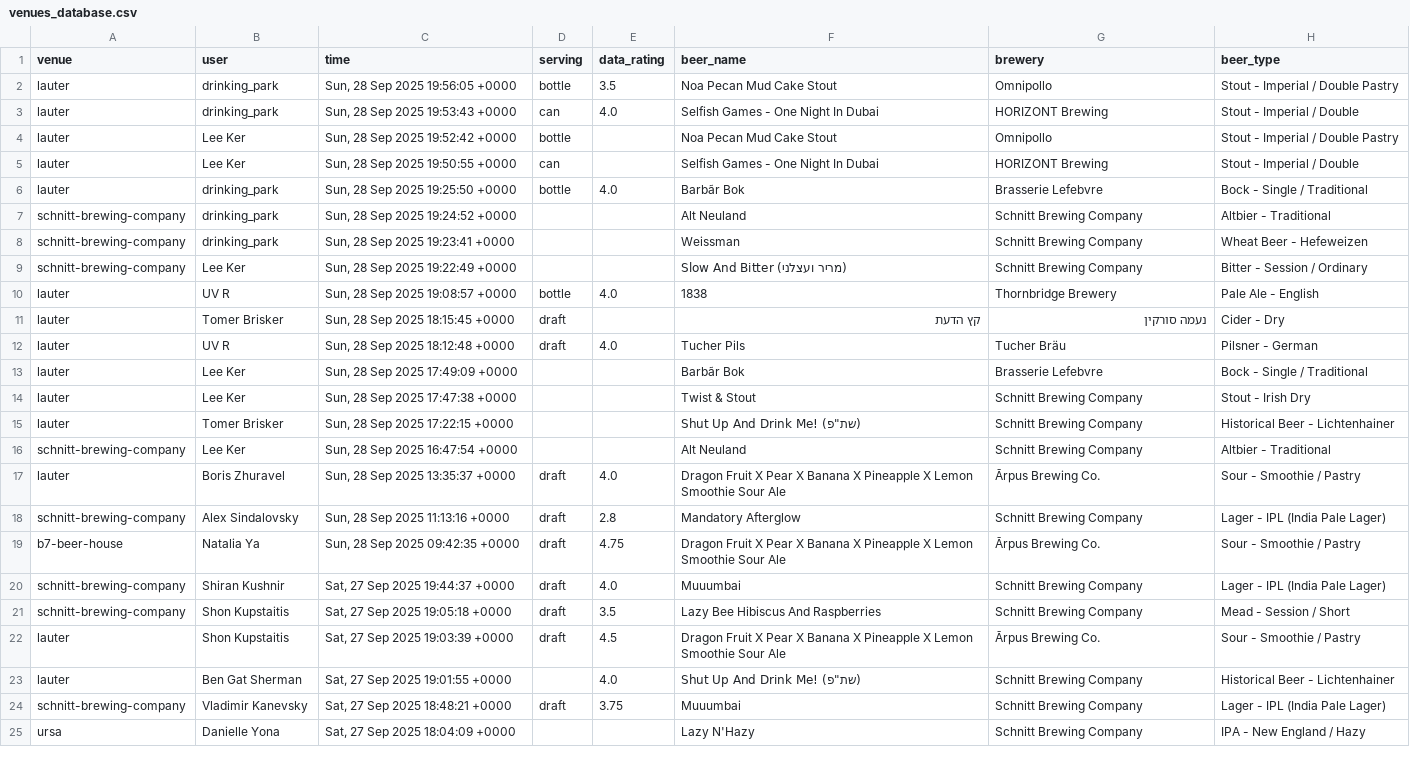
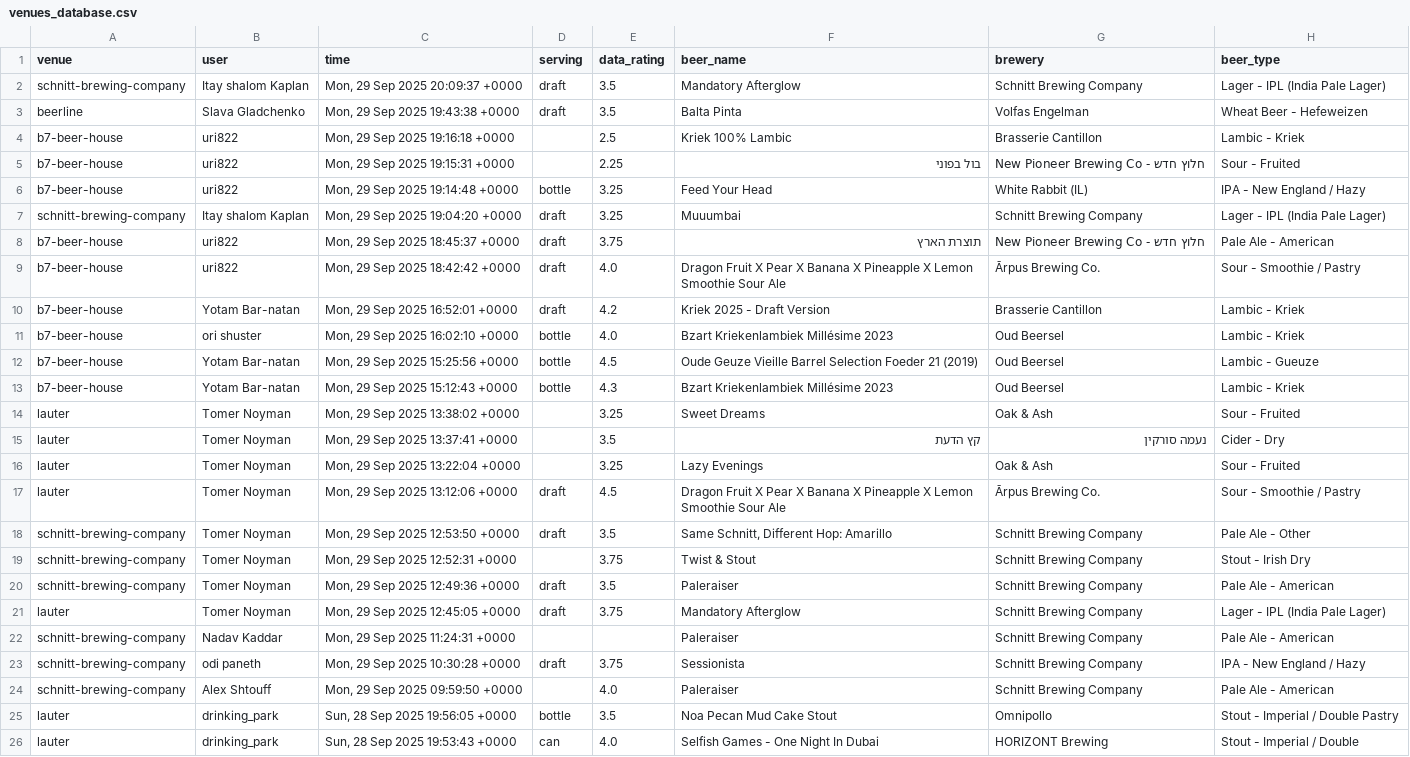
Before and after one commit to shipgeorge/tappd-stats, a CSV file: venues_database.csv, drawn as a sheet; only a part is shown; the shorter side is filled out with more unchanged rows; the diff covers the shown part only; the diff names each change by its address in the sheet, - before the commit and + after, or states it on an @@ line.

```diff
--- a/venues_database.csv
+++ b/venues_database.csv
+row 2: schnitt-brewing-company | Itay shalom Kaplan | Mon, 29 Sep 2025 20:09:37 +0000 | draft | 3.5 | Mandatory Afterglow | Schnitt Brewing Company | Lager - IPL (India Pale Lager)
+row 3: beerline | Slava Gladchenko | Mon, 29 Sep 2025 19:43:38 +0000 | draft | 3.5 | Balta Pinta | Volfas Engelman | Wheat Beer - Hefeweizen
+row 4: b7-beer-house | uri822 | Mon, 29 Sep 2025 19:16:18 +0000 |  | 2.5 | Kriek 100% Lambic | Brasserie Cantillon | Lambic - Kriek
+row 5: b7-beer-house | uri822 | Mon, 29 Sep 2025 19:15:31 +0000 |  | 2.25 | בול בפוני | New Pioneer Brewing Co - חלוץ חדש | Sour - Fruited
+row 6: b7-beer-house | uri822 | Mon, 29 Sep 2025 19:14:48 +0000 | bottle | 3.25 | Feed Your Head | White Rabbit (IL) | IPA - New England / Hazy
+row 7: schnitt-brewing-company | Itay shalom Kaplan | Mon, 29 Sep 2025 19:04:20 +0000 | draft | 3.25 | Muuumbai | Schnitt Brewing Company | Lager - IPL (India Pale Lager)
+row 8: b7-beer-house | uri822 | Mon, 29 Sep 2025 18:45:37 +0000 | draft | 3.75 | תוצרת הארץ | New Pioneer Brewing Co - חלוץ חדש | Pale Ale - American
+row 9: b7-beer-house | uri822 | Mon, 29 Sep 2025 18:42:42 +0000 | draft | 4.0 | Dragon Fruit X Pear X Banana X Pineapple X Lemon Smoothie Sour Ale | Ārpus Brewing Co. | Sour - Smoothie / Pastry
+row 10: b7-beer-house | Yotam Bar-natan | Mon, 29 Sep 2025 16:52:01 +0000 | draft | 4.2 | Kriek 2025 - Draft Version | Brasserie Cantillon | Lambic - Kriek
+row 11: b7-beer-house | ori shuster | Mon, 29 Sep 2025 16:02:10 +0000 | bottle | 4.0 | Bzart Kriekenlambiek Millésime 2023 | Oud Beersel | Lambic - Kriek
+row 12: b7-beer-house | Yotam Bar-natan | Mon, 29 Sep 2025 15:25:56 +0000 | bottle | 4.5 | Oude Geuze Vieille Barrel Selection Foeder 21 (2019) | Oud Beersel | Lambic - Gueuze
+row 13: b7-beer-house | Yotam Bar-natan | Mon, 29 Sep 2025 15:12:43 +0000 | bottle | 4.3 | Bzart Kriekenlambiek Millésime 2023 | Oud Beersel | Lambic - Kriek
+row 14: lauter | Tomer Noyman | Mon, 29 Sep 2025 13:38:02 +0000 |  | 3.25 | Sweet Dreams | Oak & Ash | Sour - Fruited
+row 15: lauter | Tomer Noyman | Mon, 29 Sep 2025 13:37:41 +0000 |  | 3.5 | קץ הדעת | נעמה סורקין | Cider - Dry
+row 16: lauter | Tomer Noyman | Mon, 29 Sep 2025 13:22:04 +0000 |  | 3.25 | Lazy Evenings | Oak & Ash | Sour - Fruited
+row 17: lauter | Tomer Noyman | Mon, 29 Sep 2025 13:12:06 +0000 | draft | 4.5 | Dragon Fruit X Pear X Banana X Pineapple X Lemon Smoothie Sour Ale | Ārpus Brewing Co. | Sour - Smoothie / Pastry
+row 18: schnitt-brewing-company | Tomer Noyman | Mon, 29 Sep 2025 12:53:50 +0000 | draft | 3.5 | Same Schnitt, Different Hop: Amarillo | Schnitt Brewing Company | Pale Ale - Other
+row 19: schnitt-brewing-company | Tomer Noyman | Mon, 29 Sep 2025 12:52:31 +0000 |  | 3.75 | Twist & Stout | Schnitt Brewing Company | Stout - Irish Dry
+row 20: schnitt-brewing-company | Tomer Noyman | Mon, 29 Sep 2025 12:49:36 +0000 | draft | 3.5 | Paleraiser | Schnitt Brewing Company | Pale Ale - American
+row 21: lauter | Tomer Noyman | Mon, 29 Sep 2025 12:45:05 +0000 | draft | 3.75 | Mandatory Afterglow | Schnitt Brewing Company | Lager - IPL (India Pale Lager)
+row 22: schnitt-brewing-company | Nadav Kaddar | Mon, 29 Sep 2025 11:24:31 +0000 |  |  | Paleraiser | Schnitt Brewing Company | Pale Ale - American
+row 23: schnitt-brewing-company | odi paneth | Mon, 29 Sep 2025 10:30:28 +0000 | draft | 3.75 | Sessionista | Schnitt Brewing Company | IPA - New England / Hazy
+row 24: schnitt-brewing-company | Alex Shtouff | Mon, 29 Sep 2025 09:59:50 +0000 |  | 4.0 | Paleraiser | Schnitt Brewing Company | Pale Ale - American
```
Also changed, not shown: 4 moved rows elsewhere in this file, 1 other file.
